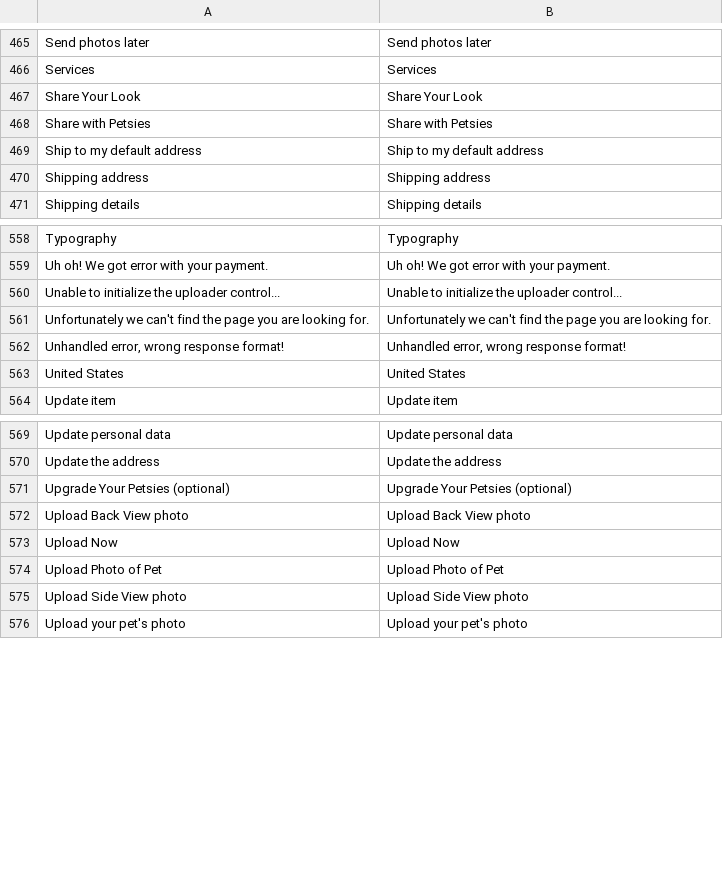
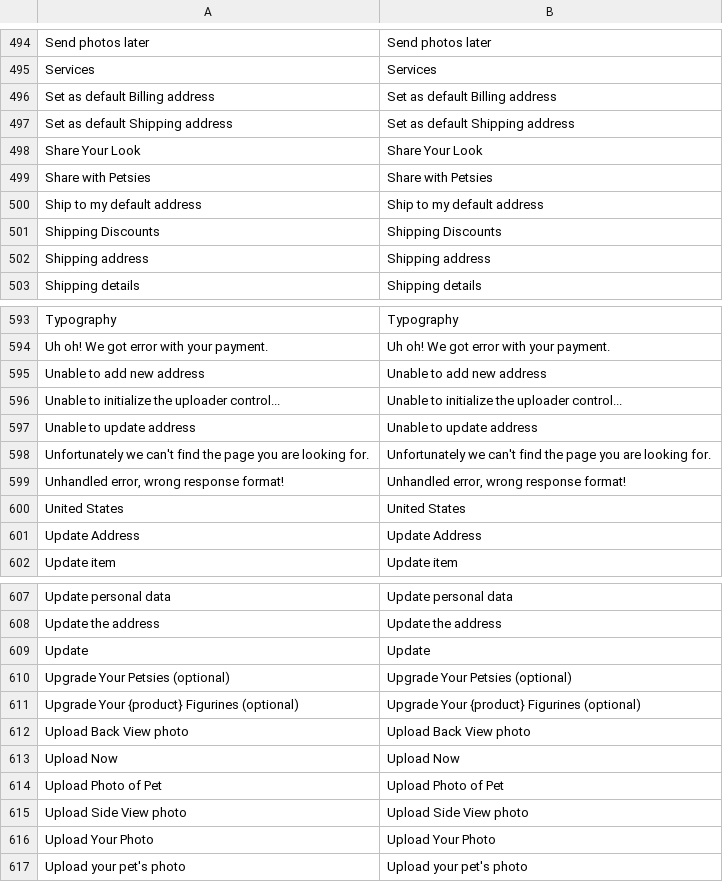
Before and after one commit to BudsiesApp/vsf-capybara, a CSV file: resource/i18n/en-US.csv, drawn as a sheet; only a part is shown, gaps mark what is left out; the diff covers the shown part only; the diff names each change by its address in the sheet, - before the commit and + after, or states it on an @@ line.

```diff
--- a/resource/i18n/en-US.csv
+++ b/resource/i18n/en-US.csv
+row 496: Set as default Billing address | Set as default Billing address
+row 497: Set as default Shipping address | Set as default Shipping address
+row 501: Shipping Discounts | Shipping Discounts
+row 595: Unable to add new address | Unable to add new address
+row 597: Unable to update address | Unable to update address
+row 601: Update Address | Update Address
+row 609: Update | Update
+row 611: Upgrade Your {product} Figurines (optional) | Upgrade Your {product} Figurines (optional)
+row 616: Upload Your Photo | Upload Your Photo
```
Also changed, not shown: 42 added rows elsewhere in this file.
